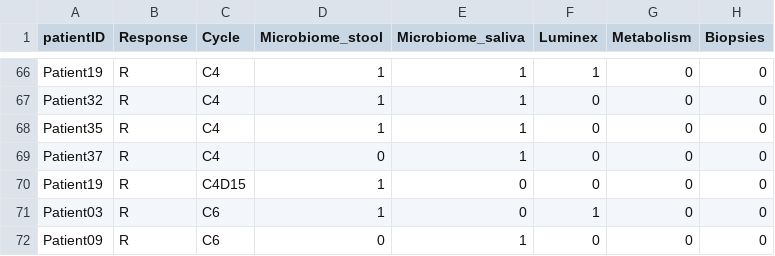
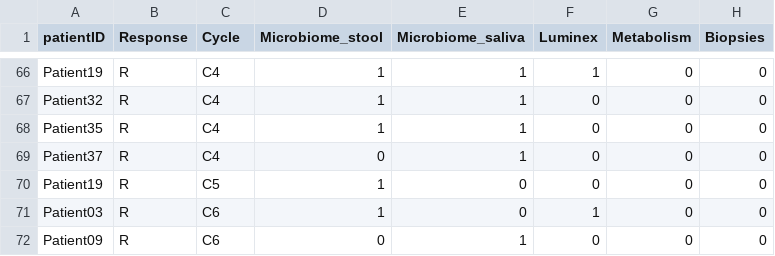
Before and after one commit to zhaoxia413/MultiOmics4CRC, a CSV file: Data/Data/samples_seqInfo.csv, drawn as a sheet; only a part is shown, gaps mark what is left out.

```diff
--- a/Data/Data/samples_seqInfo.csv
+++ b/Data/Data/samples_seqInfo.csv
@@ -69,3 +69,3 @@ Patient35,R,C4,1,1,0,0,0
 Patient37,R,C4,0,1,0,0,0
-Patient19,R,C4D15,1,0,0,0,0
+Patient19,R,C5,1,0,0,0,0
 Patient03,R,C6,1,0,1,0,0
```
Also changed, not shown: 20 other files.
